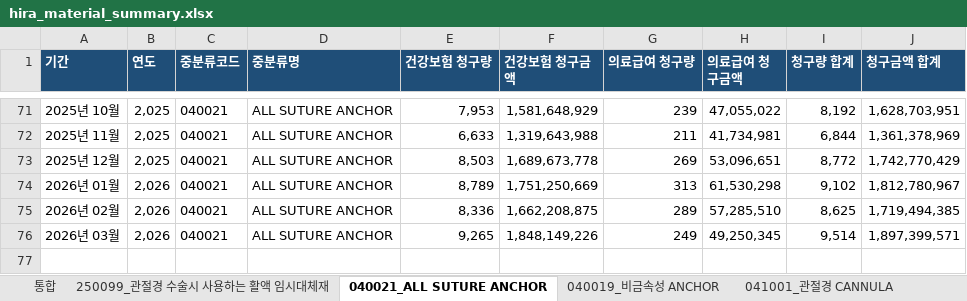
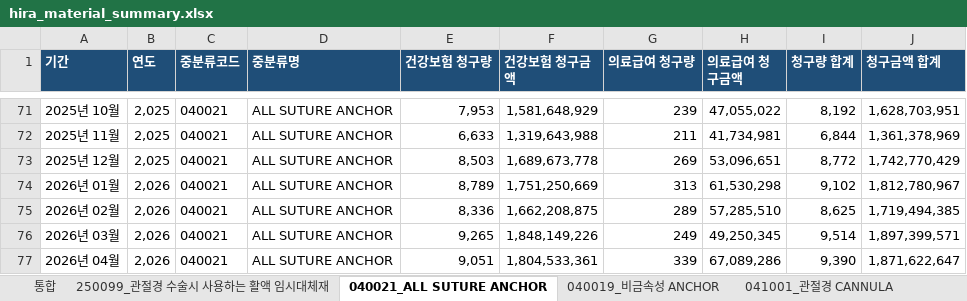
Before and after one commit to JasonSonKR/HIRA-update, an Excel workbook: hira_material_automation/output/master/hira_material_summary.xlsx, sheet 040021_ALL SUTURE ANCHOR, drawn as a sheet; only a part is shown, gaps mark what is left out; values as stored, in another font and other column widths than the file's, no borders; the diff names each change by its address in the sheet, - before the commit and + after, or states it on an @@ line.

```diff
--- a/hira_material_automation/output/master/hira_material_summary.xlsx (sheet 040021_ALL SUTURE ANCHOR)
+++ b/hira_material_automation/output/master/hira_material_summary.xlsx (sheet 040021_ALL SUTURE ANCHOR)
+row 77: 2026년 04월 | 2,026 | 040021 | ALL SUTURE ANCHOR | 9,051 | 1,804,533,361 | 339 | 67,089,286 | 9,390 | 1,871,622,647
```
Also changed, not shown: sheet 통합, sheet 250099_관절경 수술시 사용하는 활액 임시대체재, sheet 041001_관절경 CANNULA, sheet 040019_비금속성 ANCHOR, sheet 900129_척추경막외 유착방지제, sheet 040028_1회용 관절 봉합용 NEEDLE(분리형), 2 more sheets, 42 other files.
